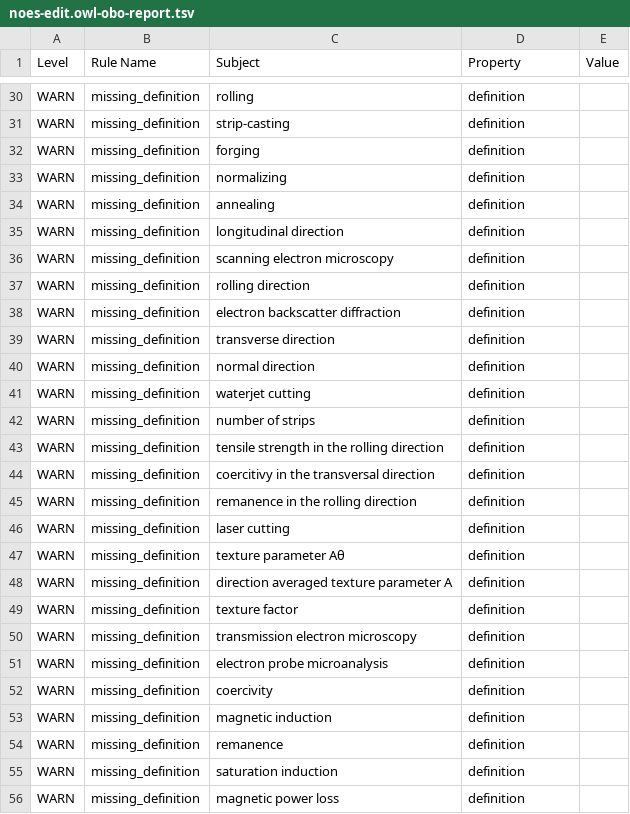
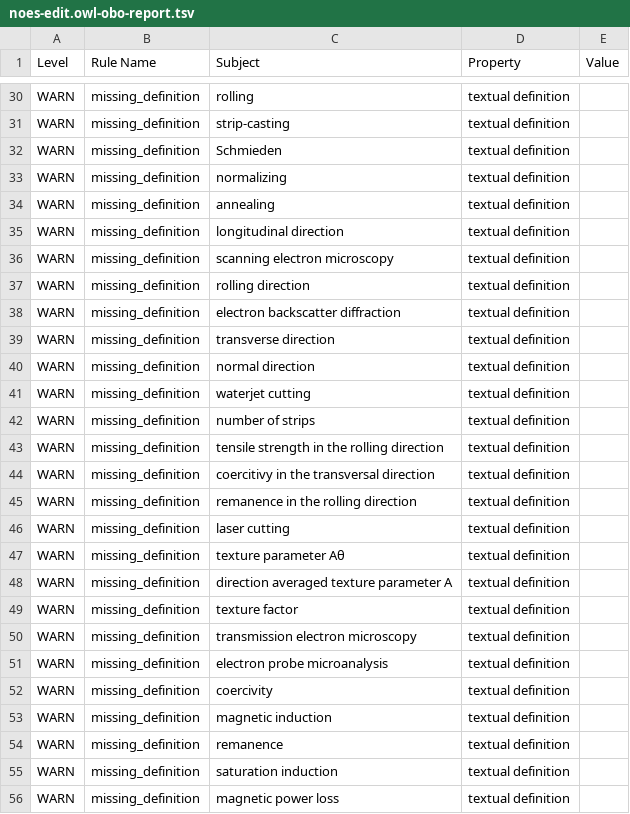
Before and after one commit to cmllezr/NOES-Onto, a TSV file: src/ontology/reports/noes-edit.owl-obo-report.tsv, drawn as a sheet; only a part is shown, gaps mark what is left out; the diff covers the shown part only; the diff names each change by its address in the sheet, - before the commit and + after, or states it on an @@ line.

```diff
--- a/src/ontology/reports/noes-edit.owl-obo-report.tsv
+++ b/src/ontology/reports/noes-edit.owl-obo-report.tsv
-D30:D56 (Property): definition
+D30:D56 (Property): textual definition
-C32 (Subject): forging
+C32 (Subject): Schmieden
```
Also changed, not shown: 3 added rows and 140 edited cells elsewhere in this file, 25 other files.
